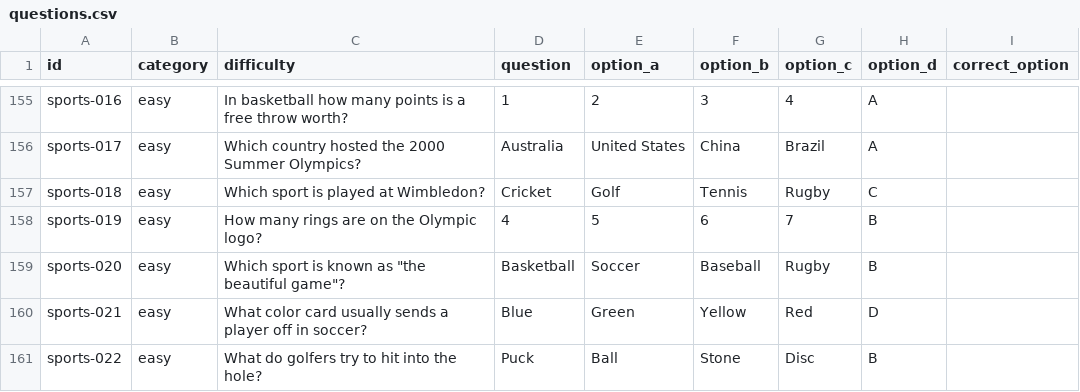
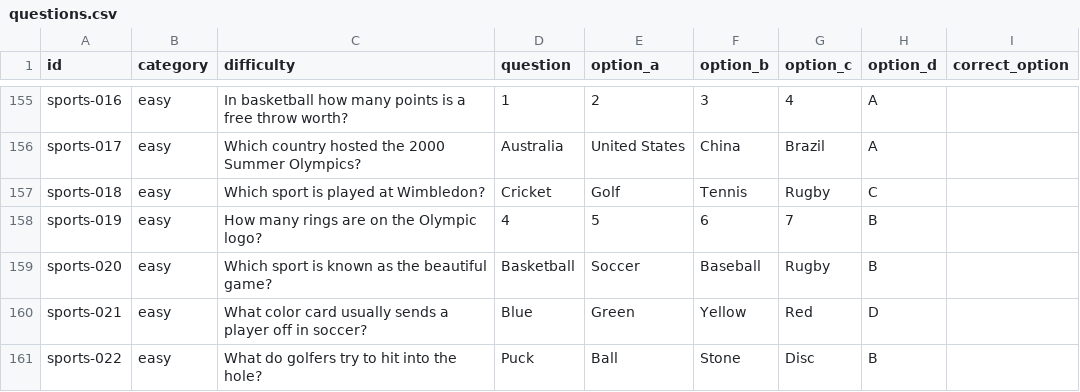
Before and after one commit to mitchjam12/QuizzyBrain, a CSV file: data/questions.csv, drawn as a sheet; only a part is shown, gaps mark what is left out.

Commit message:
Update questions.csv

```diff
--- a/data/questions.csv
+++ b/data/questions.csv
@@ -158,3 +158,3 @@ sports-018,easy,Which sport is played at Wimbledon?,Cricket,Golf,Tennis,Rugby,C
 sports-019,easy,How many rings are on the Olympic logo?,4,5,6,7,B
-sports-020,easy,Which sport is known as "the beautiful game"?,Basketball,Soccer,Baseball,Rugby,B
+sports-020,easy,Which sport is known as the beautiful game?,Basketball,Soccer,Baseball,Rugby,B
 sports-021,easy,What color card usually sends a player off in soccer?,Blue,Green,Yellow,Red,D
```
